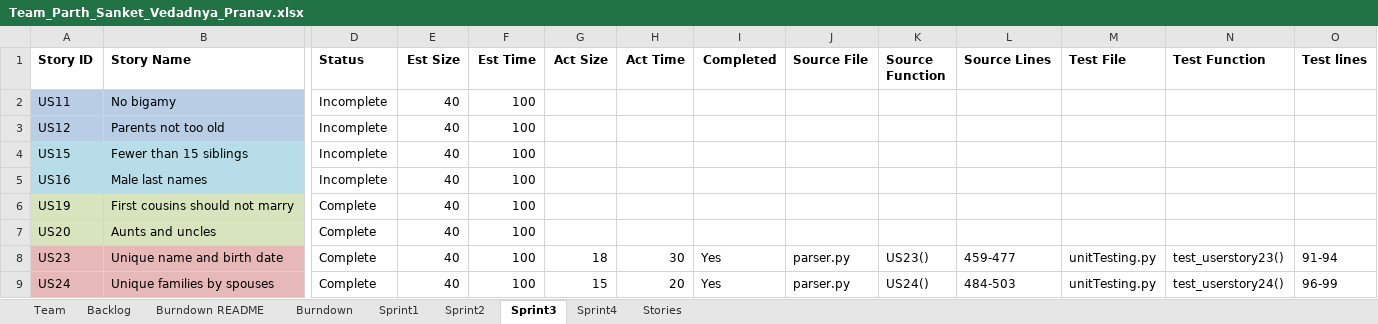
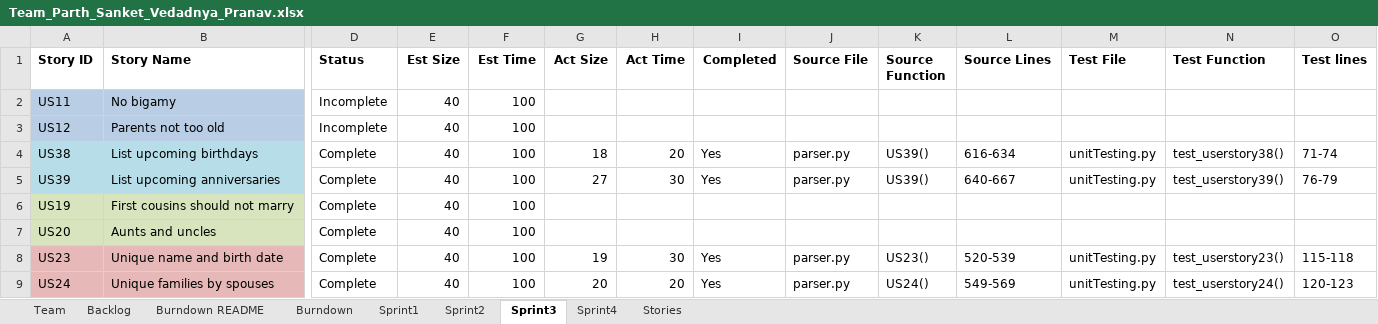
Before and after one commit to parthxparab/CS-555-Agile_Project_Team, an Excel workbook: Sprint3/Team_Parth_Sanket_Vedadnya_Pranav.xlsx, sheet Sprint3, drawn as a sheet; only a part is shown, gaps mark what is left out; values as stored, in another font and other column widths than the file's, no borders; removed rows and columns are numbered as before the commit, all else as after; rows hold the shown columns only; the diff names each change by its address in the sheet, - before the commit and + after, or states it on an @@ line.

```diff
--- a/Sprint3/Team_Parth_Sanket_Vedadnya_Pranav.xlsx (sheet Sprint3)
+++ b/Sprint3/Team_Parth_Sanket_Vedadnya_Pranav.xlsx (sheet Sprint3)
-row 4: US15 | Fewer than 15 siblings | Incomplete | 40 | 100
-row 5: US16 | Male last names | Incomplete | 40 | 100
+row 4: US38 | List upcoming birthdays | Complete | 40 | 100 | 18 | 20 | Yes | parser.py | US39() | 616-634 | unitTesting.py | test_userstory38() | 71-74
+row 5: US39 | List upcoming anniversaries | Complete | 40 | 100 | 27 | 30 | Yes | parser.py | US39() | 640-667 | unitTesting.py | test_userstory39() | 76-79
-G8 (Act Size): 18
+G8 (Act Size): 19
-L8 (Source Lines): 459-477
+L8 (Source Lines): 520-539
-O8 (Test lines): 91-94
+O8 (Test lines): 115-118
-G9 (Act Size): 15
+G9 (Act Size): 20
-L9 (Source Lines): 484-503
+L9 (Source Lines): 549-569
-O9 (Test lines): 96-99
+O9 (Test lines): 120-123
```
Also changed, not shown: sheet Sprint4, sheet Backlog, 7 other files.
